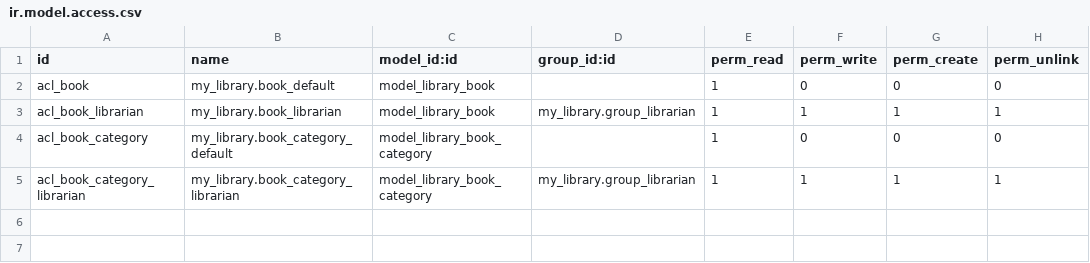
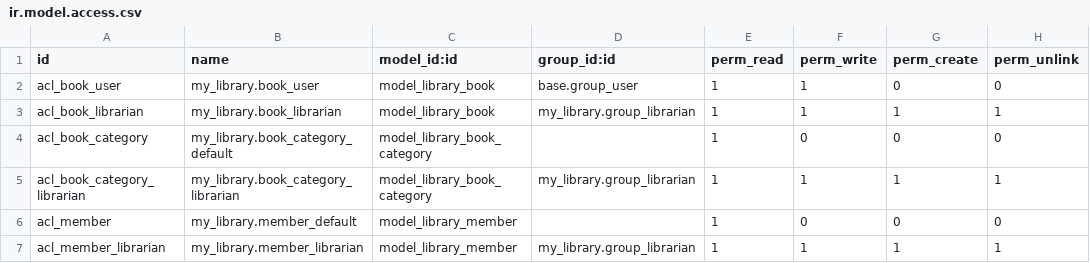
Before and after one commit to bobbohee/odoo-14-development-cookbook, a CSV file: local-addons/my_library/security/ir.model.access.csv, drawn as a sheet.

```diff
--- a/local-addons/my_library/security/ir.model.access.csv
+++ b/local-addons/my_library/security/ir.model.access.csv
@@ -1,3 +1,3 @@
 id,name,model_id:id,group_id:id,perm_read,perm_write,perm_create,perm_unlink
-acl_book,my_library.book_default,model_library_book,,1,0,0,0
+acl_book_user,my_library.book_user,model_library_book,base.group_user,1,1,0,0
 acl_book_librarian,my_library.book_librarian,model_library_book,my_library.group_librarian,1,1,1,1
@@ -5 +5,3 @@ acl_book_category,my_library.book_category_default,model_library_book_category,,
 acl_book_category_librarian,my_library.book_category_librarian,model_library_book_category,my_library.group_librarian,1,1,1,1
+acl_member,my_library.member_default,model_library_member,,1,0,0,0
+acl_member_librarian,my_library.member_librarian,model_library_member,my_library.group_librarian,1,1,1,1
```
Also changed, not shown: 13 other files.
